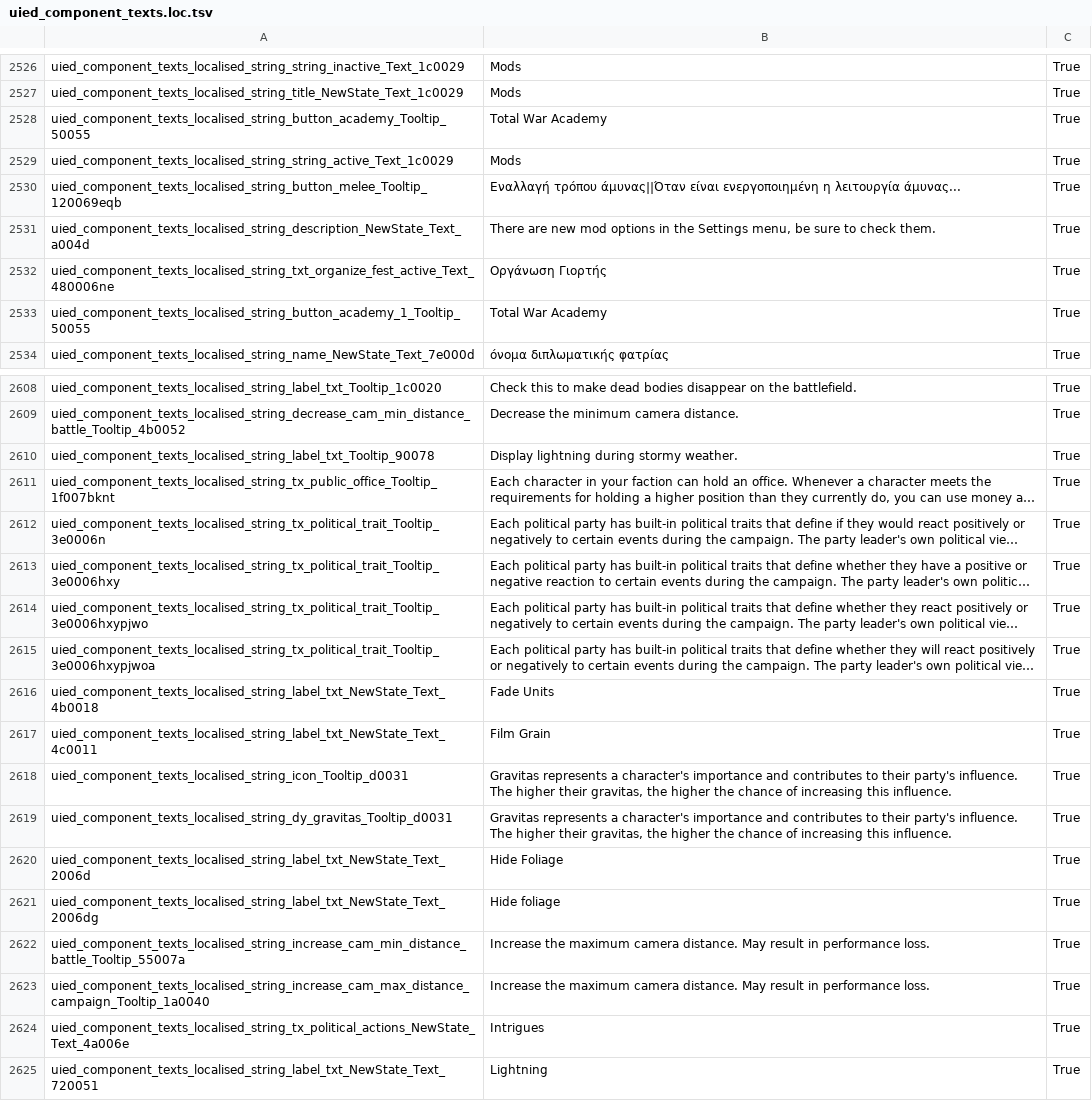
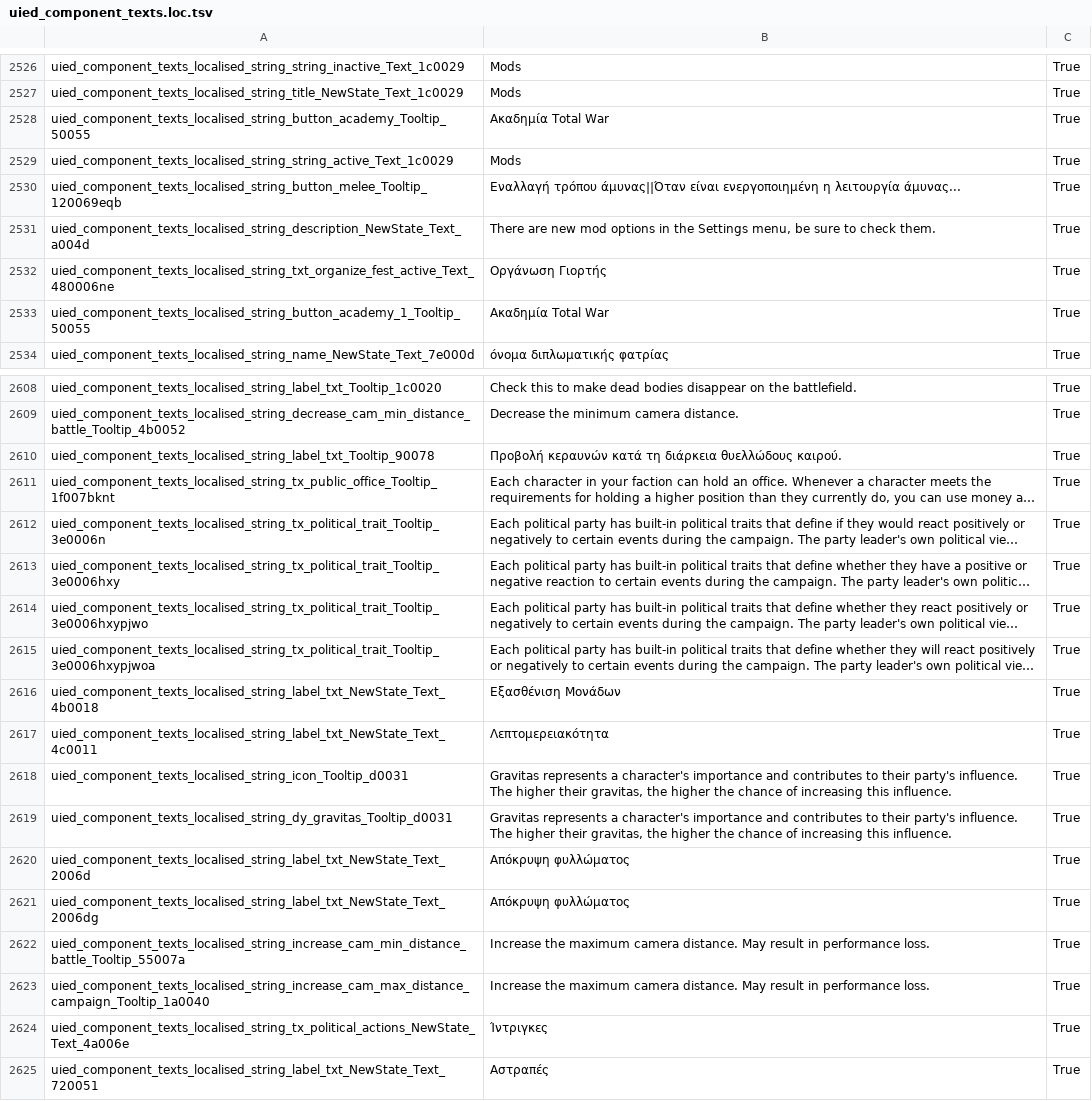
Before and after one commit to JimChrModder/Gr-Translations, a TSV file: Translations/Total War Rome 2/Greek/Πρέπει να μεταφραστούν/uied_component_texts.loc.tsv, drawn as a sheet; only a part is shown, gaps mark what is left out; long unchanged cells end in …; the diff names each change by its address in the sheet, - before the commit and + after, or states it on an @@ line.

Commit message:
Update uied_component_texts.loc.tsv

```diff
--- a/Translations/Total War Rome 2/Greek/Πρέπει να μεταφραστούν/uied_component_texts.loc.tsv
+++ b/Translations/Total War Rome 2/Greek/Πρέπει να μεταφραστούν/uied_component_texts.loc.tsv
-B2528: Total War Academy
+B2528: Ακαδημία Total War
-B2533: Total War Academy
+B2533: Ακαδημία Total War
-B2610: Display lightning during stormy weather.
+B2610: Προβολή κεραυνών κατά τη διάρκεια θυελλώδους καιρού.
-B2616: Fade Units
+B2616: Εξασθένιση Μονάδων
-B2617: Film Grain
+B2617: Λεπτομερειακότητα
-B2620: Hide Foliage
+B2620: Απόκρυψη φυλλώματος
-B2621: Hide foliage
+B2621: Απόκρυψη φυλλώματος
-B2624: Intrigues
+B2624: Ίντριγκες
-B2625: Lightning
+B2625: Αστραπές
```
